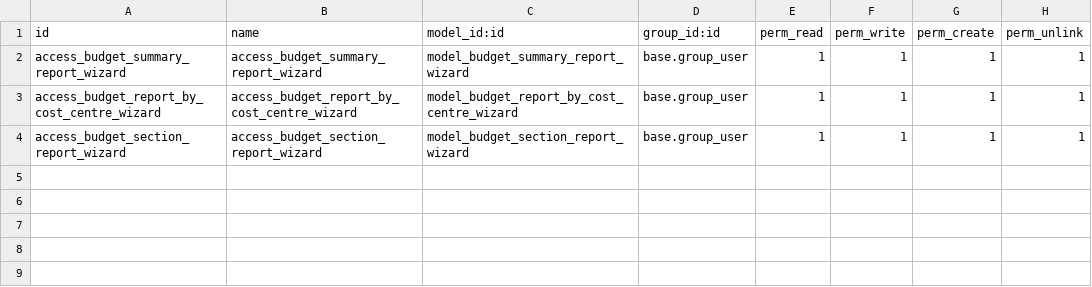
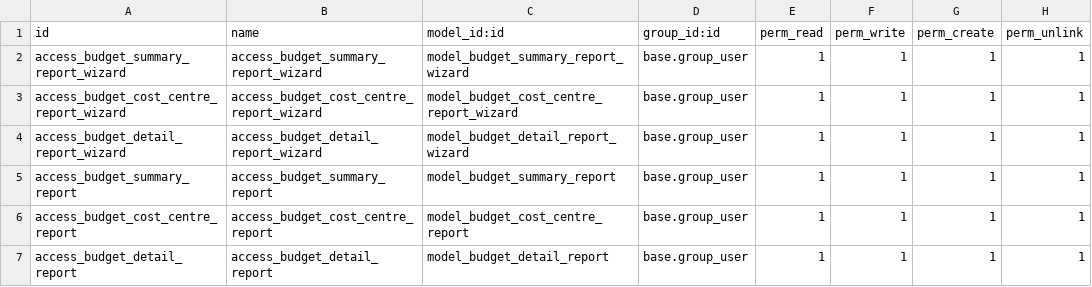
Before and after one commit to pabi2/pb2_addons, a CSV file: pabi_budget_report/security/ir.model.access.csv, drawn as a sheet.

Commit message:
[IMP] Adjust Budget Report

```diff
--- a/pabi_budget_report/security/ir.model.access.csv
+++ b/pabi_budget_report/security/ir.model.access.csv
@@ -2,3 +2,6 @@ id,name,model_id:id,group_id:id,perm_read,perm_write,perm_create,perm_unlink
 access_budget_summary_report_wizard,access_budget_summary_report_wizard,model_budget_summary_report_wizard,base.group_user,1,1,1,1
-access_budget_report_by_cost_centre_wizard,access_budget_report_by_cost_centre_wizard,model_budget_report_by_cost_centre_wizard,base.group_user,1,1,1,1
-access_budget_section_report_wizard,access_budget_section_report_wizard,model_budget_section_report_wizard,base.group_user,1,1,1,1
+access_budget_cost_centre_report_wizard,access_budget_cost_centre_report_wizard,model_budget_cost_centre_report_wizard,base.group_user,1,1,1,1
+access_budget_detail_report_wizard,access_budget_detail_report_wizard,model_budget_detail_report_wizard,base.group_user,1,1,1,1
+access_budget_summary_report,access_budget_summary_report,model_budget_summary_report,base.group_user,1,1,1,1
+access_budget_cost_centre_report,access_budget_cost_centre_report,model_budget_cost_centre_report,base.group_user,1,1,1,1
+access_budget_detail_report,access_budget_detail_report,model_budget_detail_report,base.group_user,1,1,1,1
```
Also changed, not shown: 14 other files.
